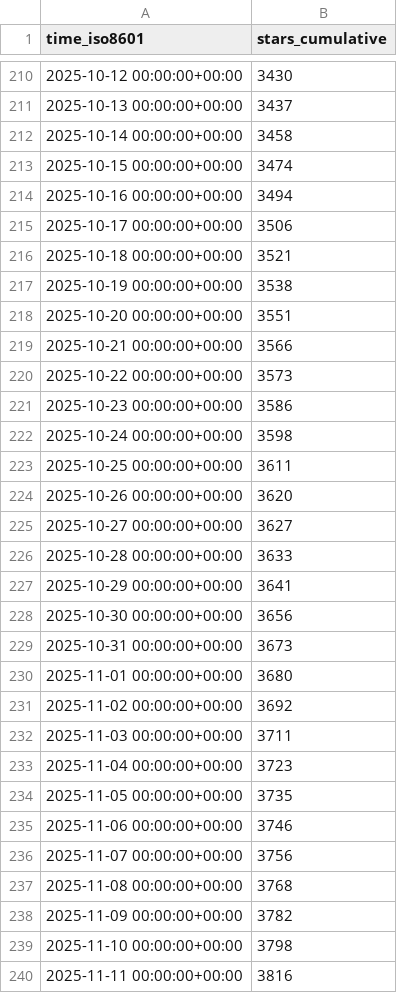
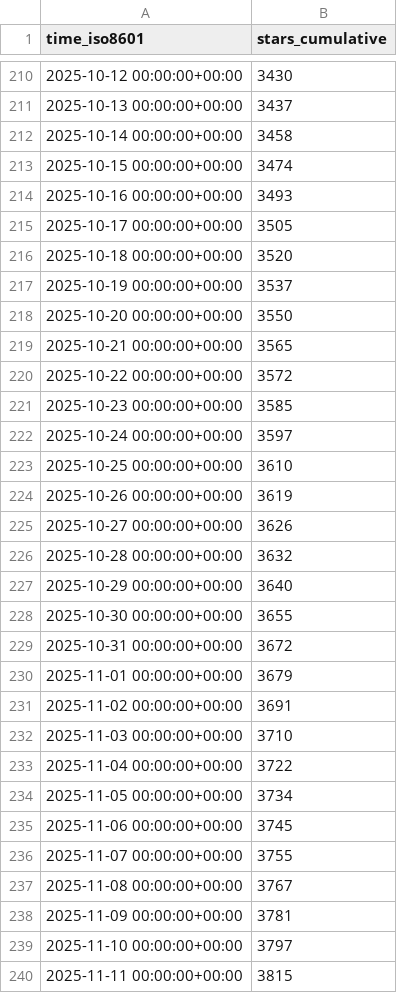
Before and after one commit to CoplayDev/unity-mcp, a CSV file: CoplayDev/unity-mcp/ghrs-data/stargazers.csv, drawn as a sheet; only a part is shown, gaps mark what is left out; the diff covers the shown part only.

```diff
--- a/CoplayDev/unity-mcp/ghrs-data/stargazers.csv
+++ b/CoplayDev/unity-mcp/ghrs-data/stargazers.csv
@@ -213,28 +213,28 @@ time_iso8601,stars_cumulative
 2025-10-15 00:00:00+00:00,3474
-2025-10-16 00:00:00+00:00,3494
-2025-10-17 00:00:00+00:00,3506
-2025-10-18 00:00:00+00:00,3521
-2025-10-19 00:00:00+00:00,3538
-2025-10-20 00:00:00+00:00,3551
-2025-10-21 00:00:00+00:00,3566
-2025-10-22 00:00:00+00:00,3573
-2025-10-23 00:00:00+00:00,3586
-2025-10-24 00:00:00+00:00,3598
-2025-10-25 00:00:00+00:00,3611
-2025-10-26 00:00:00+00:00,3620
-2025-10-27 00:00:00+00:00,3627
-2025-10-28 00:00:00+00:00,3633
-2025-10-29 00:00:00+00:00,3641
-2025-10-30 00:00:00+00:00,3656
-2025-10-31 00:00:00+00:00,3673
-2025-11-01 00:00:00+00:00,3680
-2025-11-02 00:00:00+00:00,3692
-2025-11-03 00:00:00+00:00,3711
-2025-11-04 00:00:00+00:00,3723
-2025-11-05 00:00:00+00:00,3735
-2025-11-06 00:00:00+00:00,3746
-2025-11-07 00:00:00+00:00,3756
-2025-11-08 00:00:00+00:00,3768
-2025-11-09 00:00:00+00:00,3782
-2025-11-10 00:00:00+00:00,3798
-2025-11-11 00:00:00+00:00,3816
+2025-10-16 00:00:00+00:00,3493
+2025-10-17 00:00:00+00:00,3505
+2025-10-18 00:00:00+00:00,3520
+2025-10-19 00:00:00+00:00,3537
+2025-10-20 00:00:00+00:00,3550
+2025-10-21 00:00:00+00:00,3565
+2025-10-22 00:00:00+00:00,3572
+2025-10-23 00:00:00+00:00,3585
+2025-10-24 00:00:00+00:00,3597
+2025-10-25 00:00:00+00:00,3610
+2025-10-26 00:00:00+00:00,3619
+2025-10-27 00:00:00+00:00,3626
+2025-10-28 00:00:00+00:00,3632
+2025-10-29 00:00:00+00:00,3640
+2025-10-30 00:00:00+00:00,3655
+2025-10-31 00:00:00+00:00,3672
+2025-11-01 00:00:00+00:00,3679
+2025-11-02 00:00:00+00:00,3691
+2025-11-03 00:00:00+00:00,3710
+2025-11-04 00:00:00+00:00,3722
+2025-11-05 00:00:00+00:00,3734
+2025-11-06 00:00:00+00:00,3745
+2025-11-07 00:00:00+00:00,3755
+2025-11-08 00:00:00+00:00,3767
+2025-11-09 00:00:00+00:00,3781
+2025-11-10 00:00:00+00:00,3797
+2025-11-11 00:00:00+00:00,3815
```
Also changed, not shown: 1 added row and 4 edited cells elsewhere in this file, CoplayDev/unity-mcp/ghrs-data/forks.csv.
